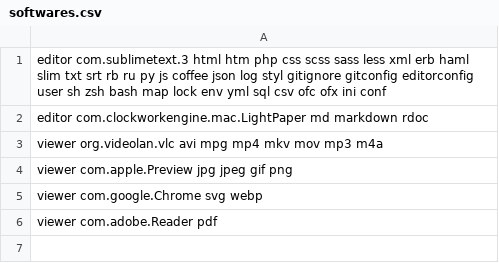
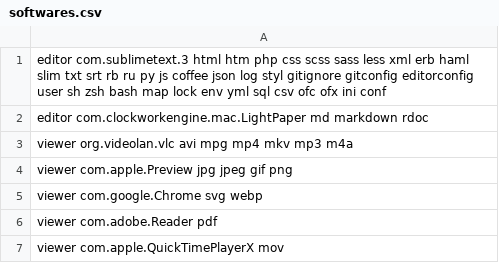
Before and after one commit to neves/dotfiles, a CSV file: ftypes/softwares.csv, drawn as a sheet.

```diff
--- a/ftypes/softwares.csv
+++ b/ftypes/softwares.csv
@@ -2,3 +2,3 @@ editor com.sublimetext.3                  html htm php css scss sass less xml er
 editor com.clockworkengine.mac.LightPaper md markdown rdoc
-viewer org.videolan.vlc                   avi mpg mp4 mkv mov mp3 m4a
+viewer org.videolan.vlc                   avi mpg mp4 mkv mp3 m4a
 viewer com.apple.Preview                  jpg jpeg gif png
@@ -6 +6,2 @@ viewer com.google.Chrome                  svg webp
 viewer com.adobe.Reader                   pdf
+viewer com.apple.QuickTimePlayerX         mov
```
Also changed, not shown: 5 other files.
